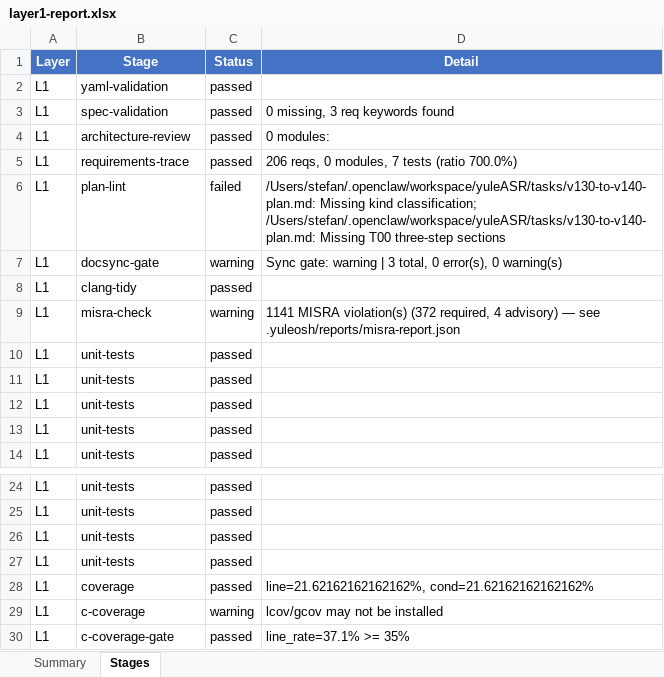
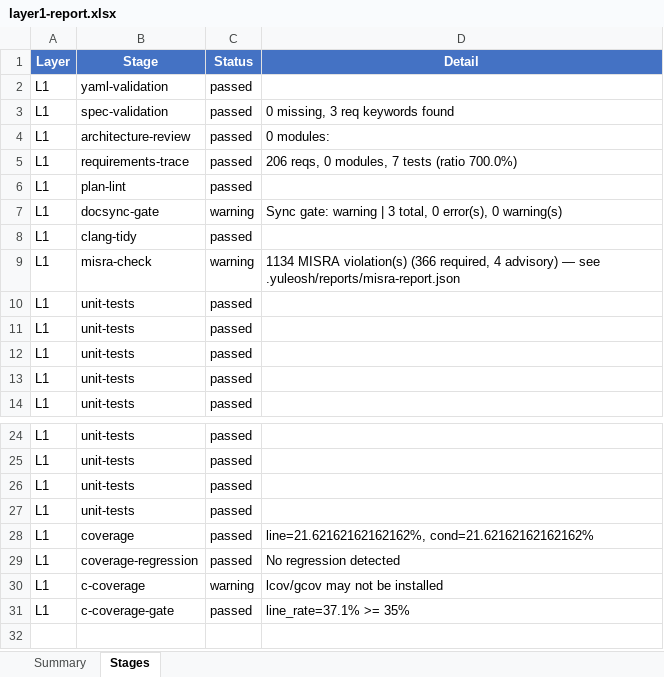
Before and after one commit to frisky1985/yuleASR, an Excel workbook: .yuleosh/reports/layer1-report.xlsx, sheet Stages, drawn as a sheet; only a part is shown, gaps mark what is left out; values as stored, in another font and other column widths than the file's, no borders; the diff names each change by its address in the sheet, - before the commit and + after, or states it on an @@ line.

```diff
--- a/.yuleosh/reports/layer1-report.xlsx (sheet Stages)
+++ b/.yuleosh/reports/layer1-report.xlsx (sheet Stages)
-C6 (Status): failed
+C6 (Status): passed
-D6 (Detail): /Users/stefan/.openclaw/workspace/yuleASR/tasks/v130-to-v140-plan.md: Missing kind classification; /Users/stefan/.openclaw/workspace/yuleASR/tasks/v130-to-v140-plan.md: Missing T00 three-step sections
+D6 (Detail): (empty)
-D9 (Detail): 1141 MISRA violation(s) (372 required, 4…
+D9 (Detail): 1134 MISRA violation(s) (366 required, 4…
+row 29: L1 | coverage-regression | passed | No regression detected
```
Also changed, not shown: sheet Summary, .yuleosh/reports/layer2-report.xlsx, .yuleosh/reports/layer3-report.xlsx, 36 other files.
